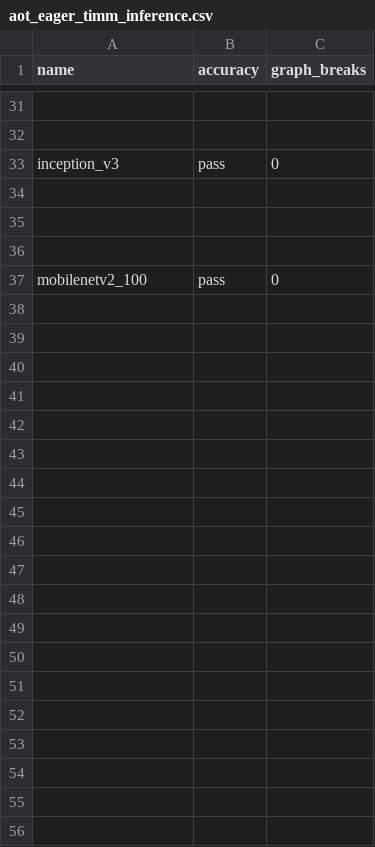
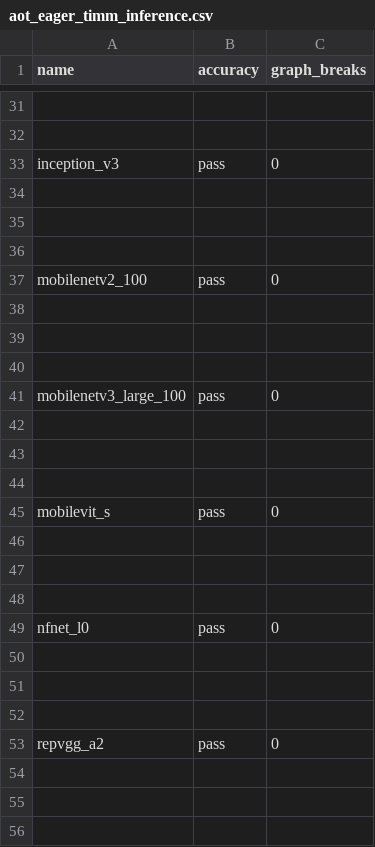
Before and after one commit to HYGON-AI/pytorch-das, a CSV file: benchmarks/dynamo/ci_expected_accuracy/rocm/aot_eager_timm_inference.csv, drawn as a sheet; only a part is shown, gaps mark what is left out; the diff covers the shown part only.

Commit message:
[CI] Another update to rocm expected result files (#170309)
Summary: From `python benchmarks/dynamo/ci_expected_accuracy/update_expected.py 47b09ca1c35d507849c4eb37ac1524e395ce39a2`

Pull Request resolved: https://github.com/pytorch/pytorch/pull/170309
Approved by: https://github.com/eellison
ghstack dependencies: #170348

```diff
--- a/benchmarks/dynamo/ci_expected_accuracy/rocm/aot_eager_timm_inference.csv
+++ b/benchmarks/dynamo/ci_expected_accuracy/rocm/aot_eager_timm_inference.csv
@@ -37 +37,20 @@ inception_v3,pass,0
 mobilenetv2_100,pass,0
+
+
+
+mobilenetv3_large_100,pass,0
+
+
+
+mobilevit_s,pass,0
+
+
+
+nfnet_l0,pass,0
+
+
+
+repvgg_a2,pass,0
+
+
+
```
Also changed, not shown: 17 added rows elsewhere in this file, benchmarks/dynamo/ci_expected_accuracy/rocm/aot_eager_torchbench_training.csv, benchmarks/dynamo/ci_expected_accuracy/rocm/dynamic_aot_eager_huggingface_training.csv, 3 other files.
